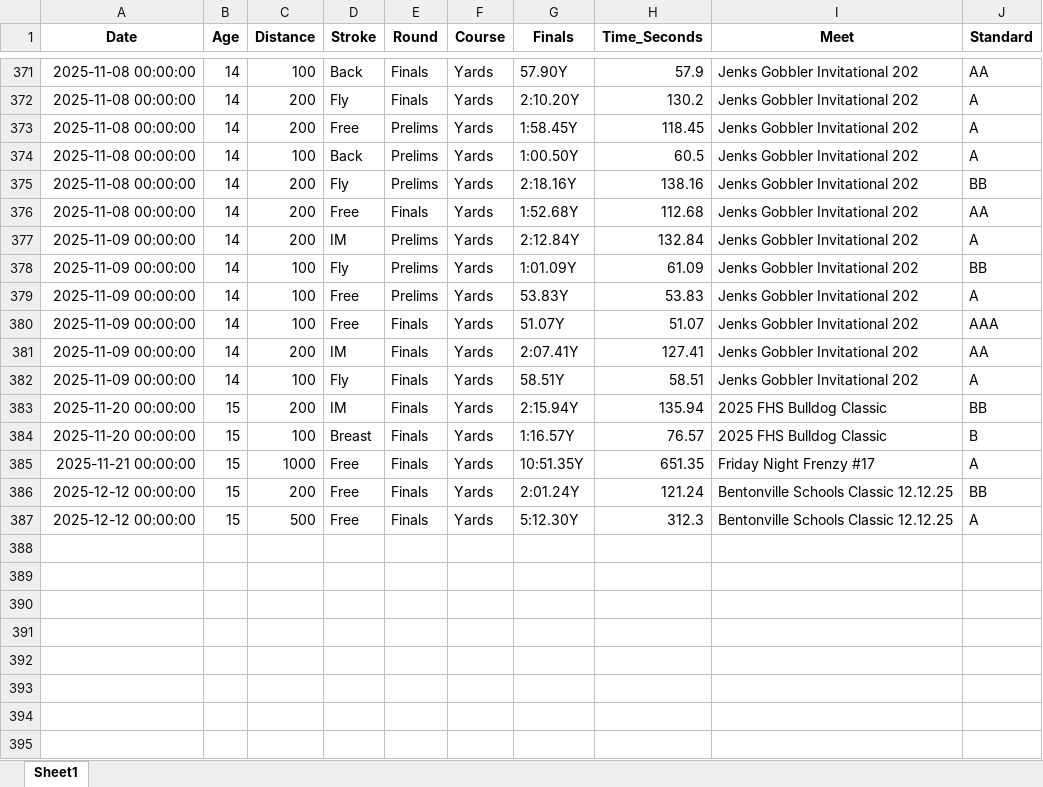
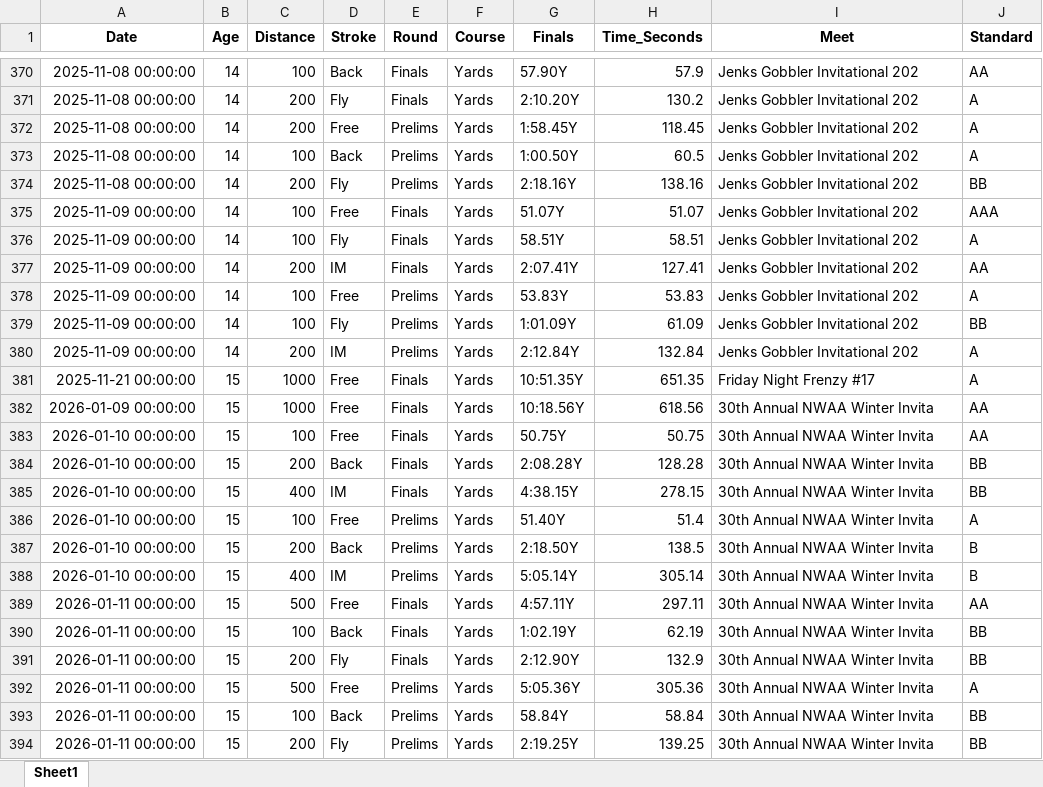
Before and after one commit to jamesk36/swim-performance-tracker, an Excel workbook: graded_swim_data.xlsx, sheet Sheet1, drawn as a sheet; only a part is shown, gaps mark what is left out; values as stored, in another font and other column widths than the file's, no borders; removed rows and columns are numbered as before the commit, all else as after; the diff covers the shown part only; the diff names each change by its address in the sheet, - before the commit and + after, or states it on an @@ line.

Commit message:
Update swim data with latest results

```diff
--- a/graded_swim_data.xlsx (sheet Sheet1)
+++ b/graded_swim_data.xlsx (sheet Sheet1)
@@ row 376 moved to row 369: 2025-11-08 00:00:00 @@
@@ row 380 moved to row 375: 2025-11-09 00:00:00 @@
@@ row 382 moved to row 376: 2025-11-09 00:00:00 @@
@@ row 381 moved to row 377: 2025-11-09 00:00:00 @@
@@ row 379 moved to row 378: 2025-11-09 00:00:00 @@
@@ row 378 moved to row 379: 2025-11-09 00:00:00 @@
-row 383: 2025-11-20 00:00:00 | 15 | 200 | IM | Finals | Yards | 2:15.94Y | 135.94 | 2025 FHS Bulldog Classic | BB
-row 384: 2025-11-20 00:00:00 | 15 | 100 | Breast | Finals | Yards | 1:16.57Y | 76.57 | 2025 FHS Bulldog Classic | B
+row 382: 2026-01-09 00:00:00 | 15 | 1000 | Free | Finals | Yards | 10:18.56Y | 618.56 | 30th Annual NWAA Winter Invita | AA
+row 383: 2026-01-10 00:00:00 | 15 | 100 | Free | Finals | Yards | 50.75Y | 50.75 | 30th Annual NWAA Winter Invita | AA
+row 384: 2026-01-10 00:00:00 | 15 | 200 | Back | Finals | Yards | 2:08.28Y | 128.28 | 30th Annual NWAA Winter Invita | BB
+row 385: 2026-01-10 00:00:00 | 15 | 400 | IM | Finals | Yards | 4:38.15Y | 278.15 | 30th Annual NWAA Winter Invita | BB
+row 386: 2026-01-10 00:00:00 | 15 | 100 | Free | Prelims | Yards | 51.40Y | 51.4 | 30th Annual NWAA Winter Invita | A
+row 387: 2026-01-10 00:00:00 | 15 | 200 | Back | Prelims | Yards | 2:18.50Y | 138.5 | 30th Annual NWAA Winter Invita | B
+row 388: 2026-01-10 00:00:00 | 15 | 400 | IM | Prelims | Yards | 5:05.14Y | 305.14 | 30th Annual NWAA Winter Invita | B
+row 389: 2026-01-11 00:00:00 | 15 | 500 | Free | Finals | Yards | 4:57.11Y | 297.11 | 30th Annual NWAA Winter Invita | AA
+row 390: 2026-01-11 00:00:00 | 15 | 100 | Back | Finals | Yards | 1:02.19Y | 62.19 | 30th Annual NWAA Winter Invita | BB
-A391:A392 (Date): 2025-12-12 00:00:00
+A391:A392 (Date): 2026-01-11 00:00:00
-D391 (Stroke): Free
+D391 (Stroke): Fly
-G391 (Finals): 2:01.24Y
+G391 (Finals): 2:12.90Y
-H391 (Time_Seconds): 121.24
+H391 (Time_Seconds): 132.9
-I391:I392 (Meet): Bentonville Schools Classic 12.12.25
+I391:I392 (Meet): 30th Annual NWAA Winter Invita
-E392 (Round): Finals
+E392 (Round): Prelims
-G392 (Finals): 5:12.30Y
+G392 (Finals): 5:05.36Y
-H392 (Time_Seconds): 312.3
+H392 (Time_Seconds): 305.36
+row 393: 2026-01-11 00:00:00 | 15 | 100 | Back | Prelims | Yards | 58.84Y | 58.84 | 30th Annual NWAA Winter Invita | BB
+row 394: 2026-01-11 00:00:00 | 15 | 200 | Fly | Prelims | Yards | 2:19.25Y | 139.25 | 30th Annual NWAA Winter Invita | BB
```
Also changed, not shown: 1 added row, 2 removed rows and 78 moved rows elsewhere in this sheet.
